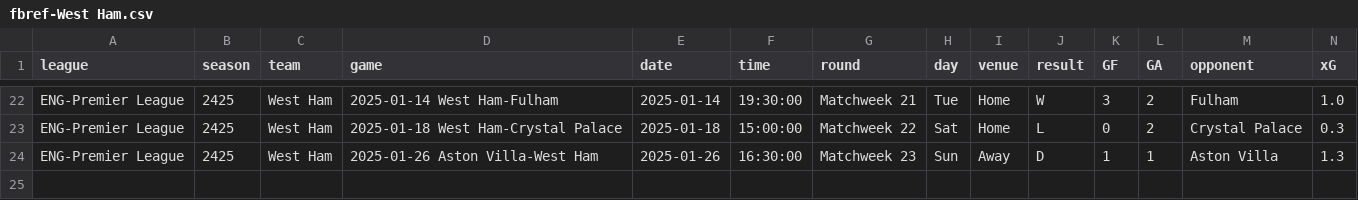
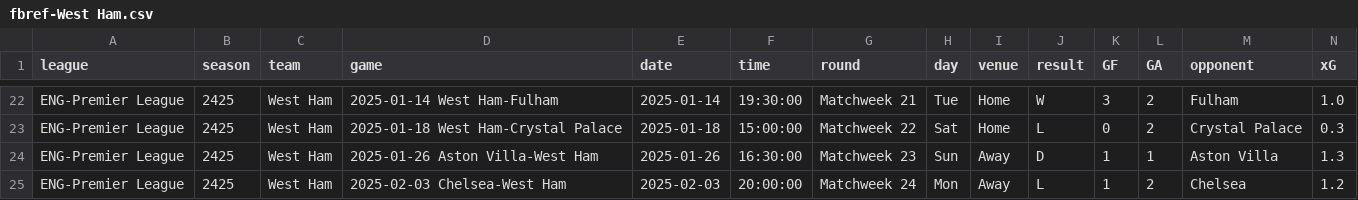
Before and after one commit to GCP-Biryani/fpl-infographics, a CSV file: fbref-West Ham.csv, drawn as a sheet; only a part is shown, gaps mark what is left out; rows hold the shown columns only; the diff names each change by its address in the sheet, - before the commit and + after, or states it on an @@ line.

```diff
--- a/fbref-West Ham.csv
+++ b/fbref-West Ham.csv
+row 25: ENG-Premier League | 2425 | West Ham | 2025-02-03 Chelsea-West Ham | 2025-02-03 | 20:00:00 | Matchweek 24 | Mon | Away | L | 1 | 2 | Chelsea | 1.2
```
Also changed, not shown: MID_data.csv, fbref-Manchester City.csv, 23 other files.
